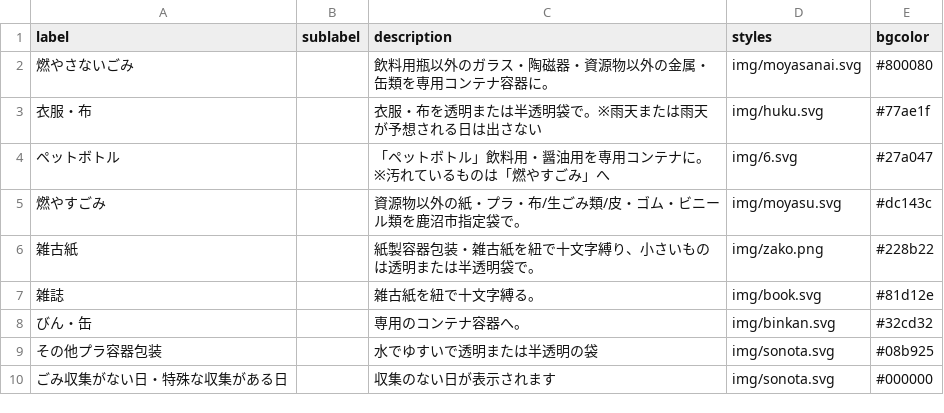
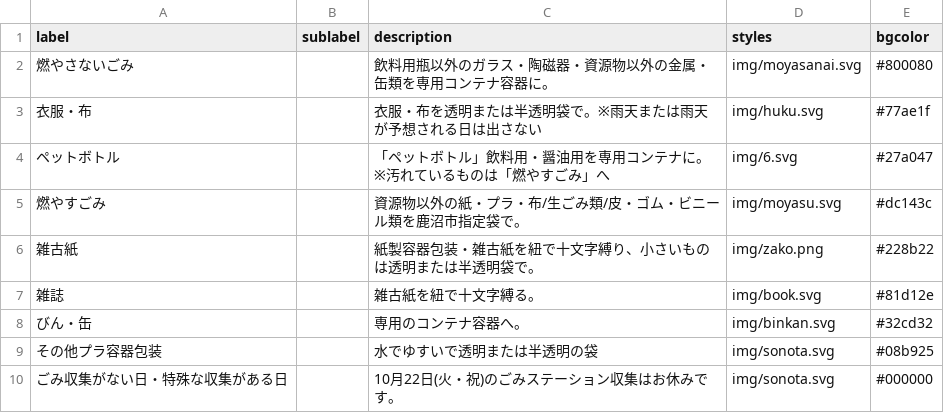
Before and after one commit to kanumashi/5374, a CSV file: data/description.csv, drawn as a sheet.

Commit message:
Update description.csv

```diff
--- a/data/description.csv
+++ b/data/description.csv
@@ -9,2 +9,2 @@ label,sublabel,description,styles,bgcolor
 その他プラ容器包装,,水でゆすいで透明または半透明の袋,img/sonota.svg,#08b925
-ごみ収集がない日・特殊な収集がある日,,収集のない日が表示されます,img/sonota.svg,#000000
+ごみ収集がない日・特殊な収集がある日,,10月22日(火・祝)のごみステーション収集はお休みです。,img/sonota.svg,#000000
```
